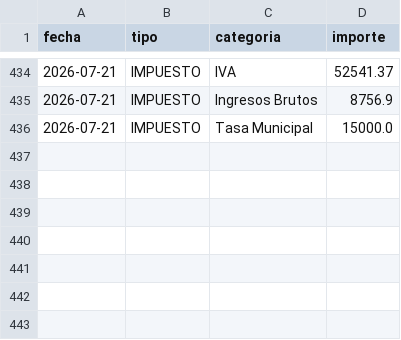
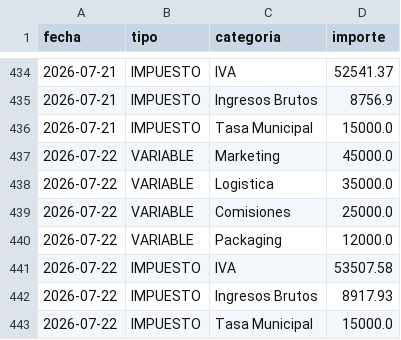
Before and after one commit to jmc76/analisis-ventas-python, a CSV file: data/processed/gastos_historico.csv, drawn as a sheet; only a part is shown, gaps mark what is left out; the diff names each change by its address in the sheet, - before the commit and + after, or states it on an @@ line.

```diff
--- a/data/processed/gastos_historico.csv
+++ b/data/processed/gastos_historico.csv
+row 437: 2026-07-22 | VARIABLE | Marketing | 45000.0
+row 438: 2026-07-22 | VARIABLE | Logistica | 35000.0
+row 439: 2026-07-22 | VARIABLE | Comisiones | 25000.0
+row 440: 2026-07-22 | VARIABLE | Packaging | 12000.0
+row 441: 2026-07-22 | IMPUESTO | IVA | 53507.58
+row 442: 2026-07-22 | IMPUESTO | Ingresos Brutos | 8917.93
+row 443: 2026-07-22 | IMPUESTO | Tasa Municipal | 15000.0
```
Also changed, not shown: 1 other file.
